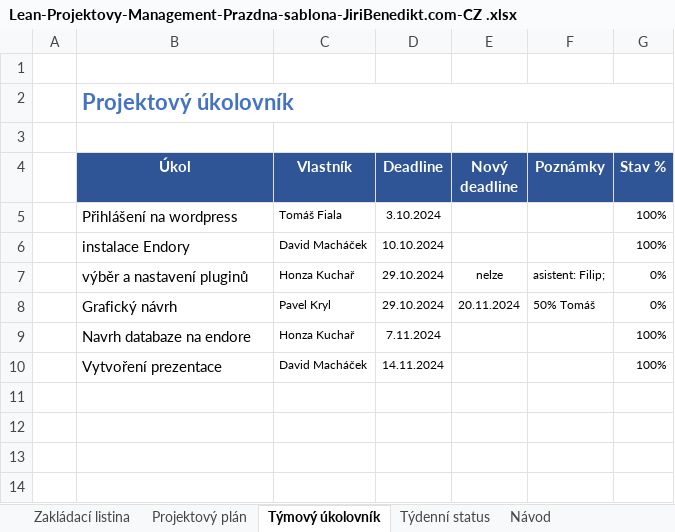
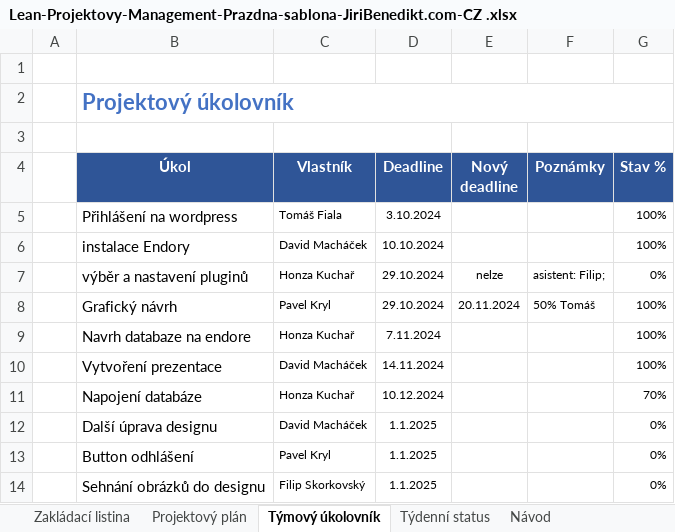
Before and after one commit to Popolok8/ProjektPIF, an Excel workbook: Lean-Projektovy-Management-Prazdna-sablona-JiriBenedikt.com-CZ .xlsx, sheet Týmový úkolovník, drawn as a sheet; values as stored, in another font and other column widths than the file's, no borders; conditional formats not drawn; the diff names each change by its address in the sheet, - before the commit and + after, or states it on an @@ line.

Commit message:
Add files via upload

```diff
--- a/Lean-Projektovy-Management-Prazdna-sablona-JiriBenedikt.com-CZ .xlsx (sheet Týmový úkolovník)
+++ b/Lean-Projektovy-Management-Prazdna-sablona-JiriBenedikt.com-CZ .xlsx (sheet Týmový úkolovník)
-G8 (Stav %): 0%
+G8 (Stav %): 100%
+row 11:  | Napojení databáze | Honza Kuchař | 10.12.2024 |  |  | 70%
+row 12:  | Další úprava designu | David Macháček | 1.1.2025 |  |  | 0%
+row 13:  | Button odhlášení | Pavel Kryl | 1.1.2025 |  |  | 0%
+row 14:  | Sehnání obrázků do designu | Filip Skorkovský | 1.1.2025 |  |  | 0%
```
